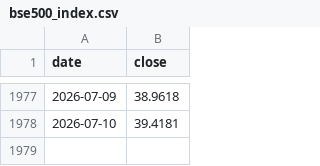
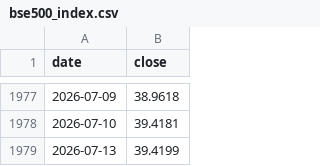
Before and after one commit to SapiensAdmin/Dashboard, a CSV file: data/bse500_index.csv, drawn as a sheet; only a part is shown, gaps mark what is left out.

```diff
--- a/data/bse500_index.csv
+++ b/data/bse500_index.csv
@@ -1978 +1978,2 @@ date,close
 2026-07-10,39.4181
+2026-07-13,39.4199
```
Also changed, not shown: data/navs.csv, 4 other files.
